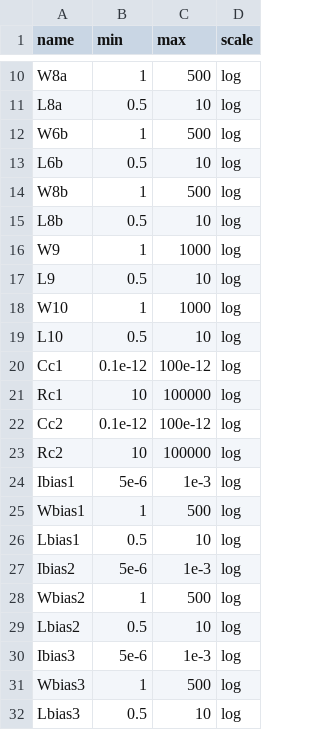
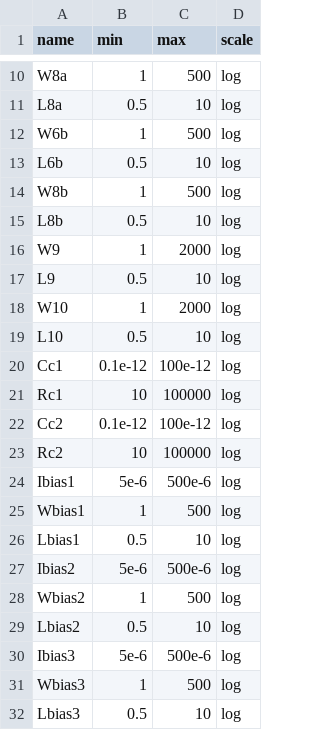
Before and after one commit to edonD/opamp, a CSV file: parameters.csv, drawn as a sheet; only a part is shown, gaps mark what is left out.

```diff
--- a/parameters.csv
+++ b/parameters.csv
@@ -15,5 +15,5 @@ W8b,1,500,log
 L8b,0.5,10,log
-W9,1,1000,log
+W9,1,2000,log
 L9,0.5,10,log
-W10,1,1000,log
+W10,1,2000,log
 L10,0.5,10,log
@@ -23,9 +23,9 @@ Cc2,0.1e-12,100e-12,log
 Rc2,10,100000,log
-Ibias1,5e-6,1e-3,log
+Ibias1,5e-6,500e-6,log
 Wbias1,1,500,log
 Lbias1,0.5,10,log
-Ibias2,5e-6,1e-3,log
+Ibias2,5e-6,500e-6,log
 Wbias2,1,500,log
 Lbias2,0.5,10,log
-Ibias3,5e-6,1e-3,log
+Ibias3,5e-6,500e-6,log
 Wbias3,1,500,log
```
